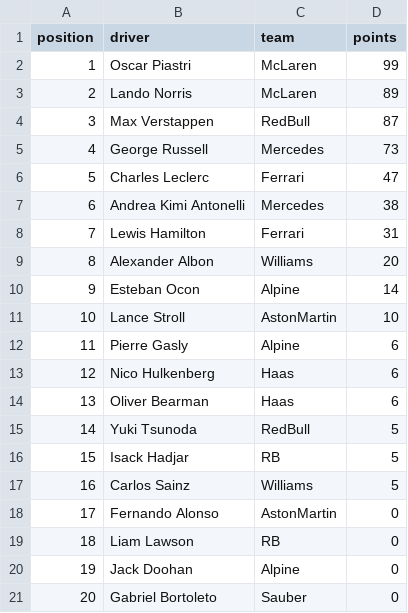
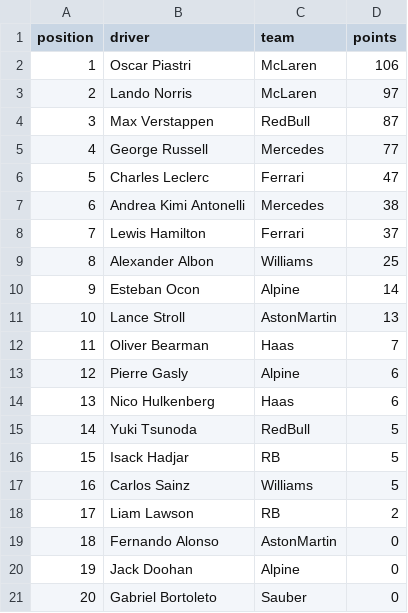
Before and after one commit to mrp36126/motorsport, a CSV file: data/driverStandings.csv, drawn as a sheet.

Commit message:
Update driverStandings.csv

```diff
--- a/data/driverStandings.csv
+++ b/data/driverStandings.csv
@@ -1,15 +1,15 @@
 position;driver;team;points
-1;Oscar Piastri;McLaren;99
-2;Lando Norris;McLaren;89
+1;Oscar Piastri;McLaren;106
+2;Lando Norris;McLaren;97
 3;Max Verstappen;RedBull;87
-4;George Russell;Mercedes;73
+4;George Russell;Mercedes;77
 5;Charles Leclerc;Ferrari;47
 6;Andrea Kimi Antonelli;Mercedes;38
-7;Lewis Hamilton;Ferrari;31
-8;Alexander Albon;Williams;20
+7;Lewis Hamilton;Ferrari;37
+8;Alexander Albon;Williams;25
 9;Esteban Ocon;Alpine;14
-10;Lance Stroll;AstonMartin;10
-11;Pierre Gasly;Alpine;6
-12;Nico Hulkenberg;Haas;6
-13;Oliver Bearman;Haas;6
+10;Lance Stroll;AstonMartin;13
+11;Oliver Bearman;Haas;7
+12;Pierre Gasly;Alpine;6
+13;Nico Hulkenberg;Haas;6
 14;Yuki Tsunoda;RedBull;5
@@ -17,4 +17,4 @@ position;driver;team;points
 16;Carlos Sainz;Williams;5
-17;Fernando Alonso;AstonMartin;0
-18;Liam Lawson;RB;0
+17;Liam Lawson;RB;2
+18;Fernando Alonso;AstonMartin;0
 19;Jack Doohan;Alpine;0
```
